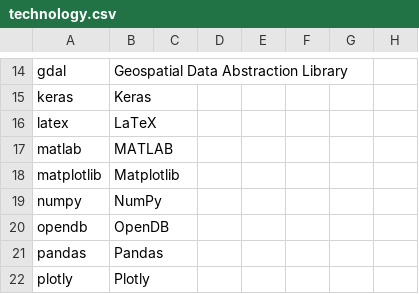
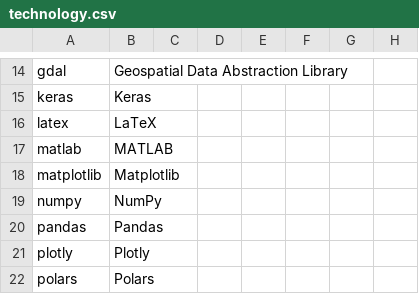
Before and after one commit to jhwohlgemuth/acorn, a CSV file: acorn-lib/assets/constants/technology.csv, drawn as a sheet; only a part is shown, gaps mark what is left out; the shorter side is filled out with more unchanged rows.

Commit message:
fix: Remove opendb from technology csv because it is internal

```diff
--- a/acorn-lib/assets/constants/technology.csv
+++ b/acorn-lib/assets/constants/technology.csv
@@ -19,3 +19,2 @@ matplotlib,Matplotlib
 numpy,NumPy
-opendb,OpenDB
 pandas,Pandas
```
